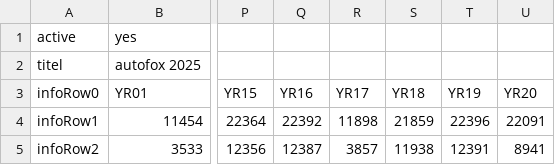
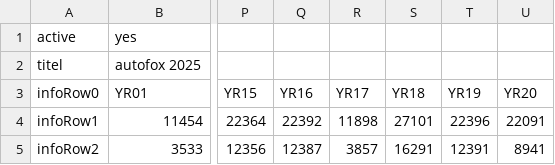
Before and after one commit to SaqibHamed/SidePJs, a CSV file: PJ01/liste1.csv, drawn as a sheet; only a part is shown, gaps mark what is left out; the diff names each change by its address in the sheet, - before the commit and + after, or states it on an @@ line.

Commit message:
Modify liste1.csv data entries
Updated infoRow1 and infoRow2 values.

```diff
--- a/PJ01/liste1.csv
+++ b/PJ01/liste1.csv
-S4 (YR18): 21859
+S4 (YR18): 27101
-S5 (YR18): 11938
+S5 (YR18): 16291
```
